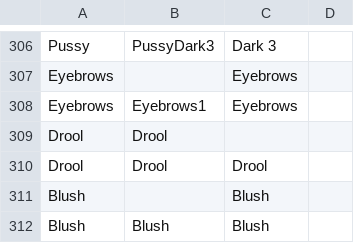
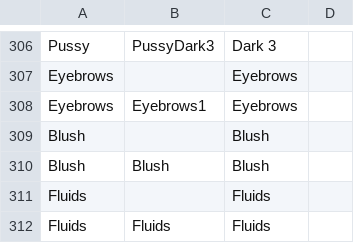
Before and after one commit to FeuertinKira/Bondage-College, a CSV file: BondageClub/Assets/Female3DCG/Female3DCG.csv, drawn as a sheet; only a part is shown, gaps mark what is left out; the shorter side is filled out with more unchanged rows; the diff names each change by its address in the sheet, - before the commit and + after, or states it on an @@ line.

```diff
--- a/BondageClub/Assets/Female3DCG/Female3DCG.csv
+++ b/BondageClub/Assets/Female3DCG/Female3DCG.csv
-row 309: Drool | Drool
-row 310: Drool | Drool | Drool
```
Also changed, not shown: 11 other files.
